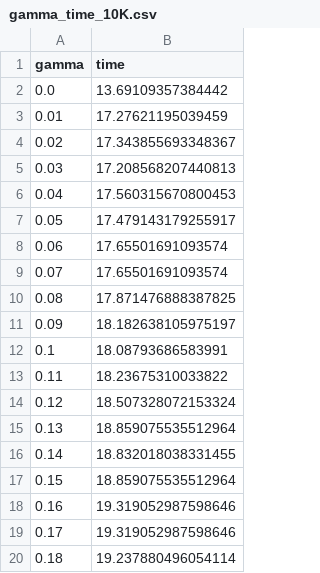
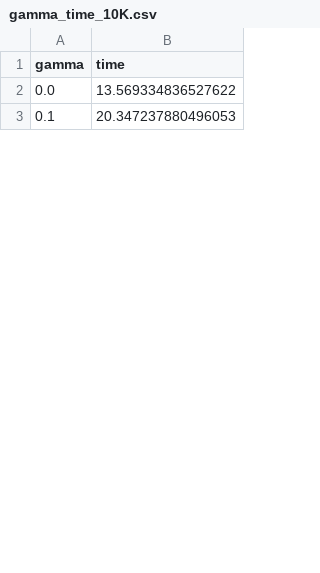
Before and after one commit to rheiland/PhysiCell_monolayer, a CSV file: results/gamma_time_10K.csv, drawn as a sheet; only a part is shown; the diff covers the shown part only.

```diff
--- a/results/gamma_time_10K.csv
+++ b/results/gamma_time_10K.csv
@@ -1,20 +1,3 @@
 gamma,time
-0.0,13.69109357384442
-0.01,17.27621195039459
-0.02,17.343855693348367
-0.03,17.208568207440813
-0.04,17.560315670800453
-0.05,17.479143179255917
-0.06,17.65501691093574
-0.07,17.65501691093574
-0.08,17.871476888387825
-0.09,18.182638105975197
-0.1,18.08793686583991
-0.11,18.23675310033822
-0.12,18.507328072153324
-0.13,18.859075535512964
-0.14,18.832018038331455
-0.15,18.859075535512964
-0.16,19.319052987598646
-0.17,19.319052987598646
-0.18,19.237880496054114
+0.0,13.569334836527622
+0.1,20.347237880496053
```
Also changed, not shown: 2 added rows, 74 removed rows and 7 edited cells elsewhere in this file, results/beta_time_10K.csv.
